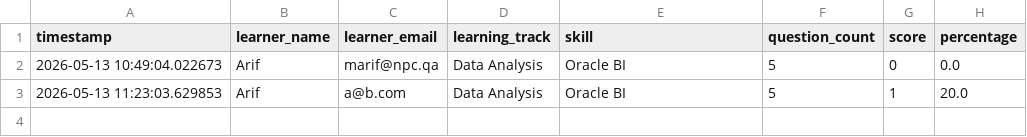
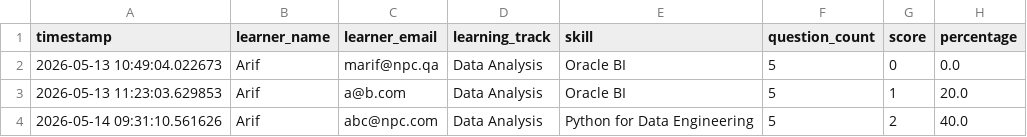
Before and after one commit to MohammedArifML/AI-Learning-Recommendation-Platform, a CSV file: data/assessment_history.csv, drawn as a sheet.

Commit message:
Pushed

```diff
--- a/data/assessment_history.csv
+++ b/data/assessment_history.csv
@@ -3 +3,2 @@ timestamp,learner_name,learner_email,learning_track,skill,question_count,score,p
 2026-05-13 11:23:03.629853,Arif,a@b.com,Data Analysis,Oracle BI,5,1,20.0
+2026-05-14 09:31:10.561626,Arif,abc@npc.com,Data Analysis,Python for Data Engineering,5,2,40.0
```
